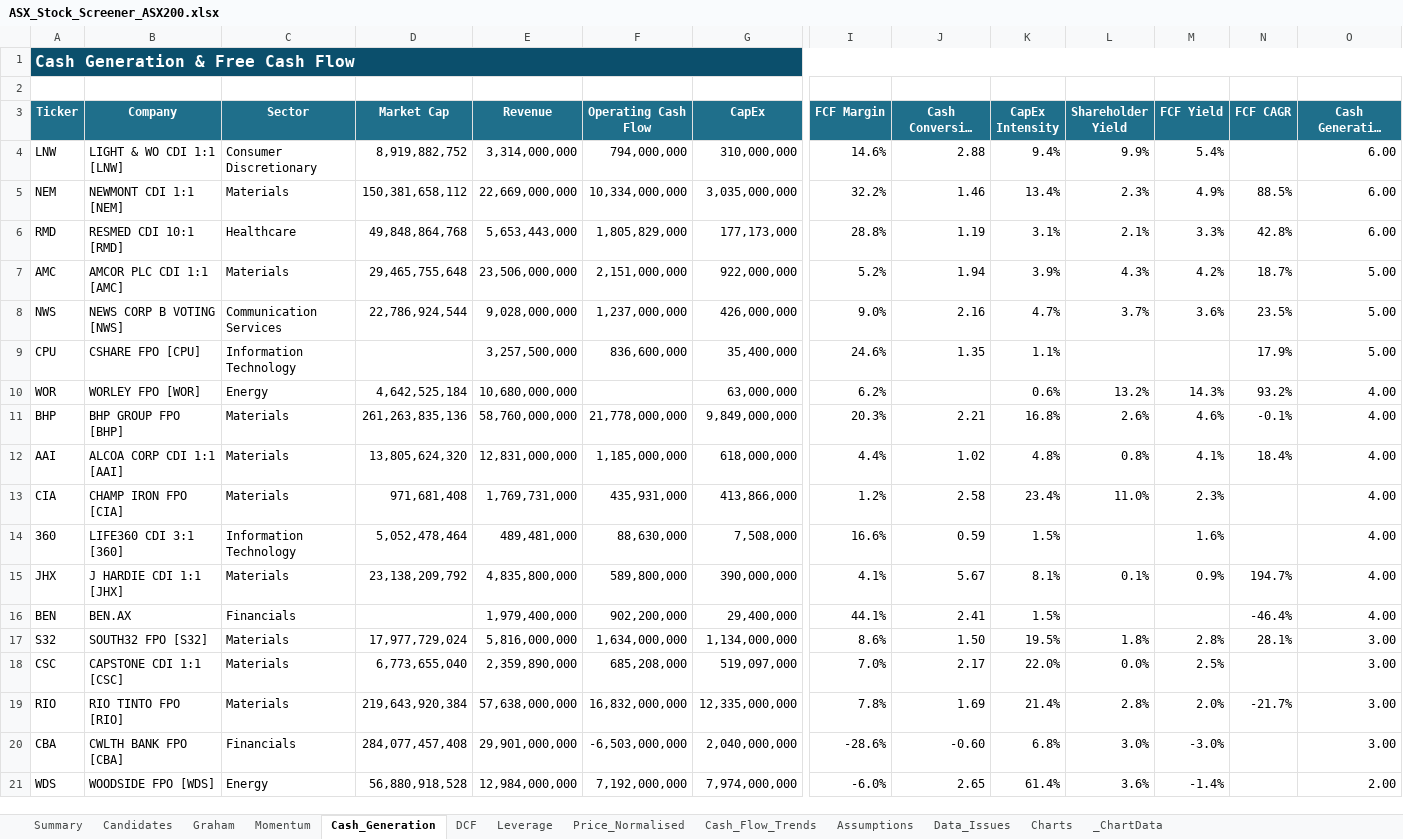
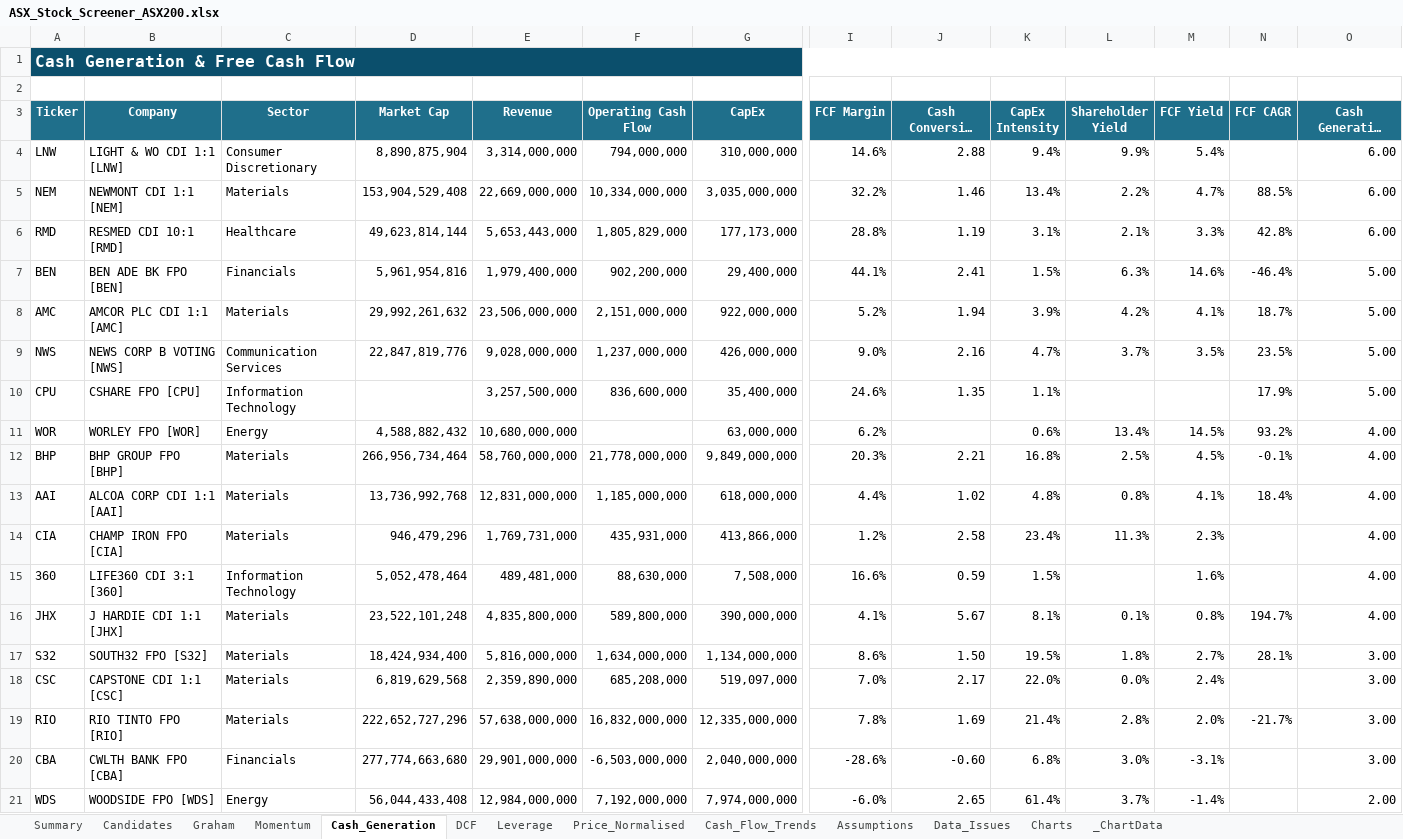
Before and after one commit to douglasmcintyre3-code/trading, an Excel workbook: latest/ASX_Stock_Screener_ASX200.xlsx, sheet Cash_Generation, drawn as a sheet; only a part is shown, gaps mark what is left out; long unchanged cells end in …; values as stored, in another font and other column widths than the file's, no borders; conditional formats not drawn; removed rows and columns are numbered as before the commit, all else as after; rows hold the shown columns only; the diff covers the shown part only; the diff names each change by its address in the sheet, - before the commit and + after, or states it on an @@ line.

```diff
--- a/latest/ASX_Stock_Screener_ASX200.xlsx (sheet Cash_Generation)
+++ b/latest/ASX_Stock_Screener_ASX200.xlsx (sheet Cash_Generation)
-D4 (Market Cap): 8,919,882,752
+D4 (Market Cap): 8,890,875,904
-D5 (Market Cap): 150,381,658,112
+D5 (Market Cap): 153,904,529,408
-L5 (Shareholder Yield): 2.3%
+L5 (Shareholder Yield): 2.2%
-M5 (FCF Yield): 4.9%
+M5 (FCF Yield): 4.7%
-D6 (Market Cap): 49,848,864,768
+D6 (Market Cap): 49,623,814,144
+row 7: BEN | BEN ADE BK FPO [BEN] | Financials | 5,961,954,816 | 1,979,400,000 | 902,200,000 | 29,400,000 | 44.1% | 2.41 | 1.5% | 6.3% | 14.6% | -46.4% | 5.00
-D8 (Market Cap): 29,465,755,648
+D8 (Market Cap): 29,992,261,632
-L8 (Shareholder Yield): 4.3%
+L8 (Shareholder Yield): 4.2%
-M8 (FCF Yield): 4.2%
+M8 (FCF Yield): 4.1%
-D9 (Market Cap): 22,786,924,544
+D9 (Market Cap): 22,847,819,776
-M9 (FCF Yield): 3.6%
+M9 (FCF Yield): 3.5%
-D11 (Market Cap): 4,642,525,184
+D11 (Market Cap): 4,588,882,432
-L11 (Shareholder Yield): 13.2%
+L11 (Shareholder Yield): 13.4%
-M11 (FCF Yield): 14.3%
+M11 (FCF Yield): 14.5%
-D12 (Market Cap): 261,263,835,136
+D12 (Market Cap): 266,956,734,464
-L12 (Shareholder Yield): 2.6%
+L12 (Shareholder Yield): 2.5%
-M12 (FCF Yield): 4.6%
+M12 (FCF Yield): 4.5%
-D13 (Market Cap): 13,805,624,320
+D13 (Market Cap): 13,736,992,768
-D14 (Market Cap): 971,681,408
+D14 (Market Cap): 946,479,296
-L14 (Shareholder Yield): 11.0%
+L14 (Shareholder Yield): 11.3%
-D16 (Market Cap): 23,138,209,792
+D16 (Market Cap): 23,522,101,248
-M16 (FCF Yield): 0.9%
+M16 (FCF Yield): 0.8%
-row 16: BEN | BEN.AX | Financials |  | 1,979,400,000 | 902,200,000 | 29,400,000 | 44.1% | 2.41 | 1.5% |  |  | -46.4% | 4.00
-D17 (Market Cap): 17,977,729,024
+D17 (Market Cap): 18,424,934,400
-M17 (FCF Yield): 2.8%
+M17 (FCF Yield): 2.7%
-D18 (Market Cap): 6,773,655,040
+D18 (Market Cap): 6,819,629,568
-M18 (FCF Yield): 2.5%
+M18 (FCF Yield): 2.4%
-D19 (Market Cap): 219,643,920,384
+D19 (Market Cap): 222,652,727,296
-D20 (Market Cap): 284,077,457,408
+D20 (Market Cap): 277,774,663,680
-M20 (FCF Yield): -3.0%
+M20 (FCF Yield): -3.1%
-D21 (Market Cap): 56,880,918,528
+D21 (Market Cap): 56,044,433,408
-L21 (Shareholder Yield): 3.6%
+L21 (Shareholder Yield): 3.7%
```
Also changed, not shown: 74 added rows, 74 removed rows, 1 moved row and 120 edited cells elsewhere in this sheet, sheet Summary, sheet Price_Normalised, sheet Momentum, sheet Graham, sheet DCF, sheet Leverage, 4 more sheets, charts or pictures, 3 other files.
